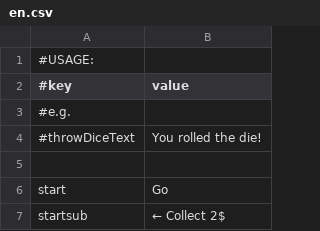
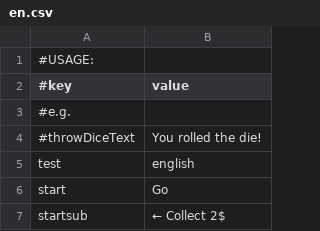
Before and after one commit to Magnusrk/G16.Matador, a CSV file: src/main/resources/LanguagePacks/en.csv, drawn as a sheet; only a part is shown; the diff names each change by its address in the sheet, - before the commit and + after, or states it on an @@ line.

Commit message:
- Started implemented UI test.

```diff
--- a/src/main/resources/LanguagePacks/en.csv
+++ b/src/main/resources/LanguagePacks/en.csv
-row 5: (empty)
+row 5: test | english
```
Also changed, not shown: src/main/resources/LanguagePacks/da.csv, 4 other files.
